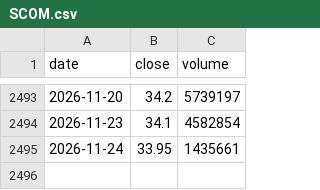
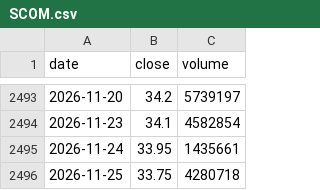
Before and after one commit to ronaldndirangu/nse-market-agent, a CSV file: data/prices/SCOM.csv, drawn as a sheet; only a part is shown, gaps mark what is left out; the diff names each change by its address in the sheet, - before the commit and + after, or states it on an @@ line.

```diff
--- a/data/prices/SCOM.csv
+++ b/data/prices/SCOM.csv
+row 2496: 2026-11-25 | 33.75 | 4280718
```
Also changed, not shown: data/prices/ABSA.csv, data/prices/DTK.csv, 23 other files.
